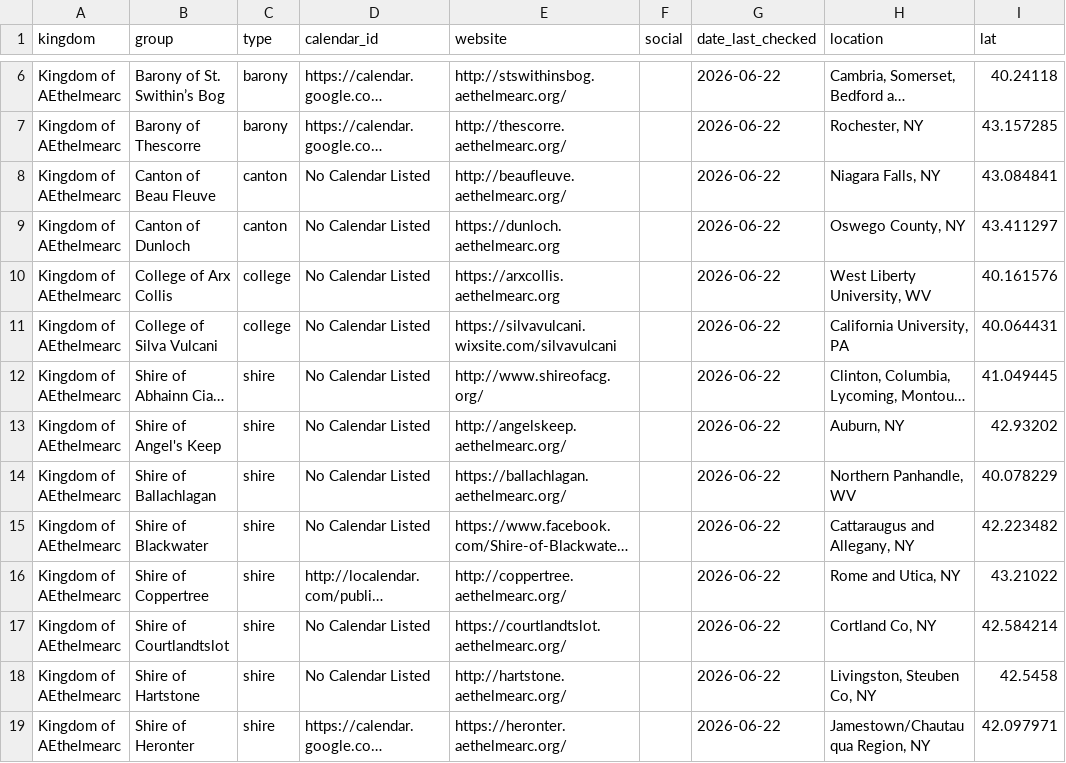
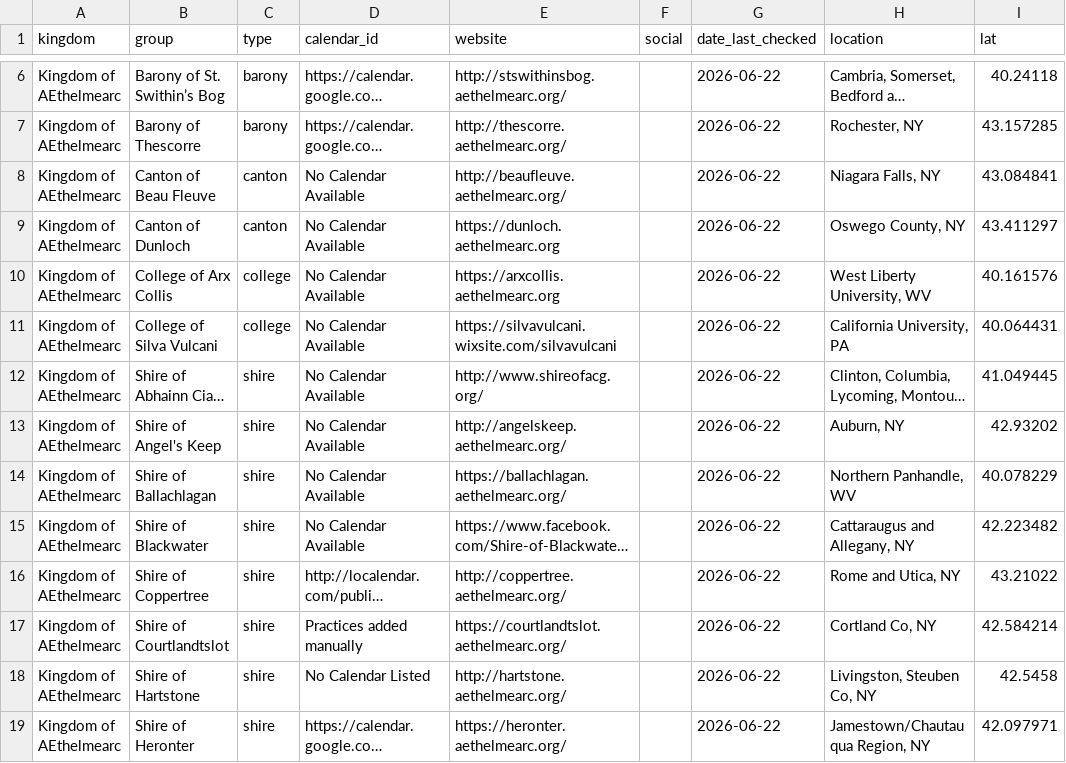
Before and after one commit to khs/scamap, a CSV file: locals.csv, drawn as a sheet; only a part is shown, gaps mark what is left out; long unchanged cells end in …; the diff names each change by its address in the sheet, - before the commit and + after, or states it on an @@ line.

```diff
--- a/locals.csv
+++ b/locals.csv
-D8:D15 (calendar_id): No Calendar Listed
+D8:D15 (calendar_id): No Calendar Available
-D17 (calendar_id): No Calendar Listed
+D17 (calendar_id): Practices added manually
```
Also changed, not shown: hardcoded_events.csv.
